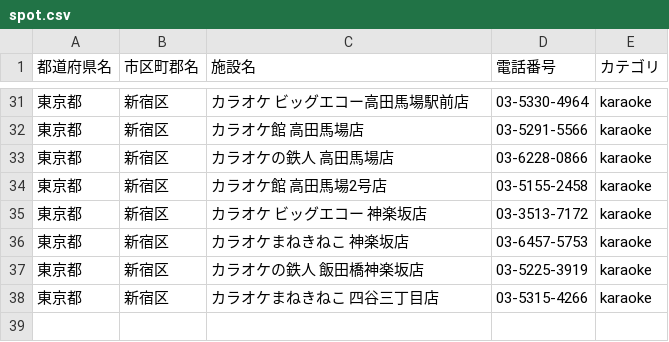
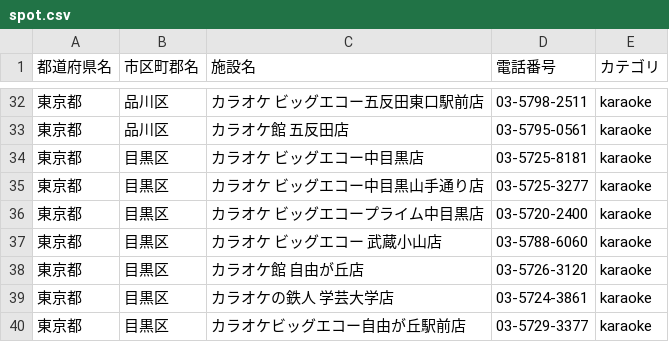
Before and after one commit to shisa3110/Sound_Spot_Search, a CSV file: lib/tasks/spot.csv, drawn as a sheet; only a part is shown, gaps mark what is left out; the diff covers the shown part only.

```diff
--- a/lib/tasks/spot.csv
+++ b/lib/tasks/spot.csv
@@ -31,8 +32,9 @@
-東京都,新宿区,カラオケ ビッグエコー高田馬場駅前店,03-5330-4964,karaoke
-東京都,新宿区,カラオケ館 高田馬場店,03-5291-5566,karaoke
-東京都,新宿区,カラオケの鉄人 高田馬場店,03-6228-0866,karaoke
-東京都,新宿区,カラオケ館 高田馬場2号店,03-5155-2458,karaoke
-東京都,新宿区,カラオケ ビッグエコー 神楽坂店,03-3513-7172,karaoke
-東京都,新宿区,カラオケまねきねこ 神楽坂店,03-6457-5753,karaoke
-東京都,新宿区,カラオケの鉄人 飯田橋神楽坂店,03-5225-3919,karaoke
-東京都,新宿区,カラオケまねきねこ 四谷三丁目店,03-5315-4266,karaoke
+東京都,品川区,カラオケ ビッグエコー五反田東口駅前店,03-5798-2511,karaoke
+東京都,品川区,カラオケ館 五反田店,03-5795-0561,karaoke
+東京都,目黒区,カラオケ ビッグエコー中目黒店,03-5725-8181,karaoke
+東京都,目黒区,カラオケ ビッグエコー中目黒山手通り店,03-5725-3277,karaoke
+東京都,目黒区,カラオケ ビッグエコープライム中目黒店,03-5720-2400,karaoke
+東京都,目黒区,カラオケ ビッグエコー 武蔵小山店,03-5788-6060,karaoke
+東京都,目黒区,カラオケ館 自由が丘店,03-5726-3120,karaoke
+東京都,目黒区,カラオケの鉄人 学芸大学店,03-5724-3861,karaoke
+東京都,目黒区,カラオケビッグエコー自由が丘駅前店,03-5729-3377,karaoke
```
Also changed, not shown: 1 added row and 87 edited cells elsewhere in this file, lib/tasks/saved/karaoke_saved_spot.csv.
